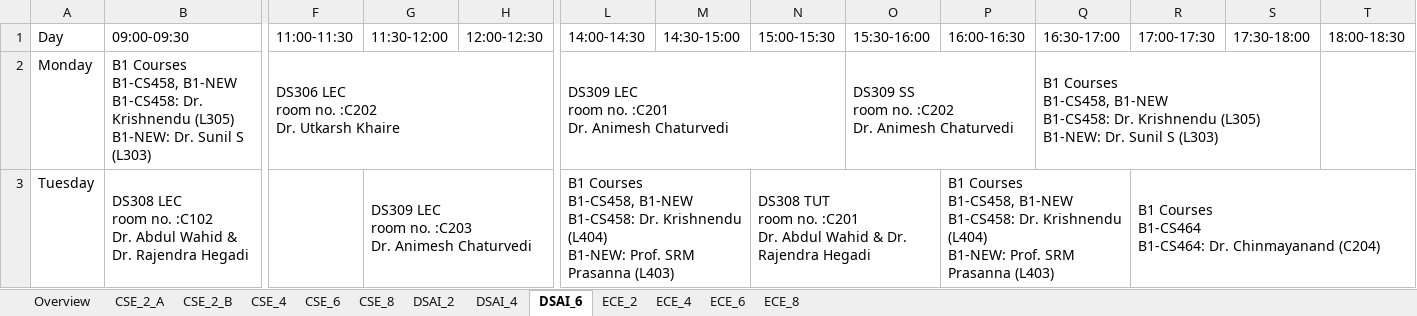
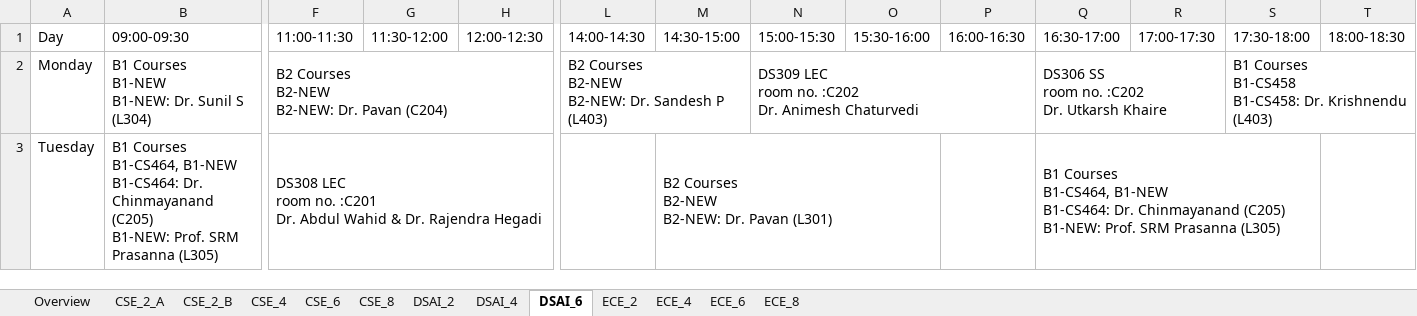
Before and after one commit to bigblender2115/sdtt_timetable, an Excel workbook: output/timetable_all_departments.xlsx, sheet DSAI_6, drawn as a sheet; only a part is shown, gaps mark what is left out; values as stored, in another font and other column widths than the file's, no cell formats; ↵ is a line break in a cell; the diff covers the shown part only; the diff names each change by its address in the sheet, - before the commit and + after, or states it on an @@ line.

```diff
--- a/output/timetable_all_departments.xlsx (sheet DSAI_6)
+++ b/output/timetable_all_departments.xlsx (sheet DSAI_6)
-B2 (09:00-09:30): B1 Courses ↵ B1-CS458, B1-NEW ↵ B1-CS458: Dr. Krishnendu (L305) ↵ B1-NEW: Dr. Sunil S (L303)
+B2 (09:00-09:30): B1 Courses ↵ B1-NEW ↵ B1-NEW: Dr. Sunil S (L304)
-F2 (11:00-11:30): DS306 LEC ↵ room no. :C202 ↵ Dr. Utkarsh Khaire
+F2 (11:00-11:30): B2 Courses ↵ B2-NEW ↵ B2-NEW: Dr. Pavan (C204)
-L2 (14:00-14:30): DS309 LEC ↵ room no. :C201 ↵ Dr. Animesh Chaturvedi
+L2 (14:00-14:30): B2 Courses ↵ B2-NEW ↵ B2-NEW: Dr. Sandesh P (L403)
-L2:N2 merged
+L2:M2 merged
-N2 (15:00-15:30): (empty)
+N2 (15:00-15:30): DS309 LEC ↵ room no. :C202 ↵ Dr. Animesh Chaturvedi
+N2:P2 merged
-O2 (15:30-16:00): DS309 SS ↵ room no. :C202 ↵ Dr. Animesh Chaturvedi
+O2 (15:30-16:00): (empty)
-O2:P2 merged
-Q2 (16:30-17:00): B1 Courses ↵ B1-CS458, B1-NEW ↵ B1-CS458: Dr. Krishnendu (L305) ↵ B1-NEW: Dr. Sunil S (L303)
+Q2 (16:30-17:00): DS306 SS ↵ room no. :C202 ↵ Dr. Utkarsh Khaire
-Q2:S2 merged
+Q2:R2 merged
-S2 (17:30-18:00): (empty)
+S2 (17:30-18:00): B1 Courses ↵ B1-CS458 ↵ B1-CS458: Dr. Krishnendu (L403)
+S2:T2 merged
-B3 (09:00-09:30): DS308 LEC ↵ room no. :C102 ↵ Dr. Abdul Wahid & Dr. Rajendra Hegadi
+B3 (09:00-09:30): B1 Courses ↵ B1-CS464, B1-NEW ↵ B1-CS464: Dr. Chinmayanand (C205) ↵ B1-NEW: Prof. SRM Prasanna (L305)
-F3 (11:00-11:30): (empty)
+F3 (11:00-11:30): DS308 LEC ↵ room no. :C201 ↵ Dr. Abdul Wahid & Dr. Rajendra Hegadi
+F3:H3 merged
-G3 (11:30-12:00): DS309 LEC ↵ room no. :C203 ↵ Dr. Animesh Chaturvedi
+G3 (11:30-12:00): (empty)
-G3:I3 merged
-L3 (14:00-14:30): B1 Courses ↵ B1-CS458, B1-NEW ↵ B1-CS458: Dr. Krishnendu (L404) ↵ B1-NEW: Prof. SRM Prasanna (L403)
+L3 (14:00-14:30): (empty)
-L3:M3 merged
-M3 (14:30-15:00): (empty)
+M3 (14:30-15:00): B2 Courses ↵ B2-NEW ↵ B2-NEW: Dr. Pavan (L301)
+M3:O3 merged
-N3 (15:00-15:30): DS308 TUT ↵ room no. :C201 ↵ Dr. Abdul Wahid & Dr. Rajendra Hegadi
+N3 (15:00-15:30): (empty)
-N3:O3 merged
-P3 (16:00-16:30): B1 Courses ↵ B1-CS458, B1-NEW ↵ B1-CS458: Dr. Krishnendu (L404) ↵ B1-NEW: Prof. SRM Prasanna (L403)
+P3 (16:00-16:30): (empty)
-P3:Q3 merged
-Q3 (16:30-17:00): (empty)
+Q3 (16:30-17:00): B1 Courses ↵ B1-CS464, B1-NEW ↵ B1-CS464: Dr. Chinmayanand (C205) ↵ B1-NEW: Prof. SRM Prasanna (L305)
+Q3:S3 merged
-R3 (17:00-17:30): B1 Courses ↵ B1-CS464 ↵ B1-CS464: Dr. Chinmayanand (C204)
+R3 (17:00-17:30): (empty)
-R3:T3 merged
```
Also changed, not shown: 20 edited cells and merged cells elsewhere in this sheet, sheet CSE_6, sheet ECE_6, sheet ECE_4, sheet CSE_2_A, sheet DSAI_2, sheet CSE_2_B, 4 more sheets, cell formats, output/all_faculty_timetables.xlsx, output/unscheduled_courses.xlsx, 12 other files.
